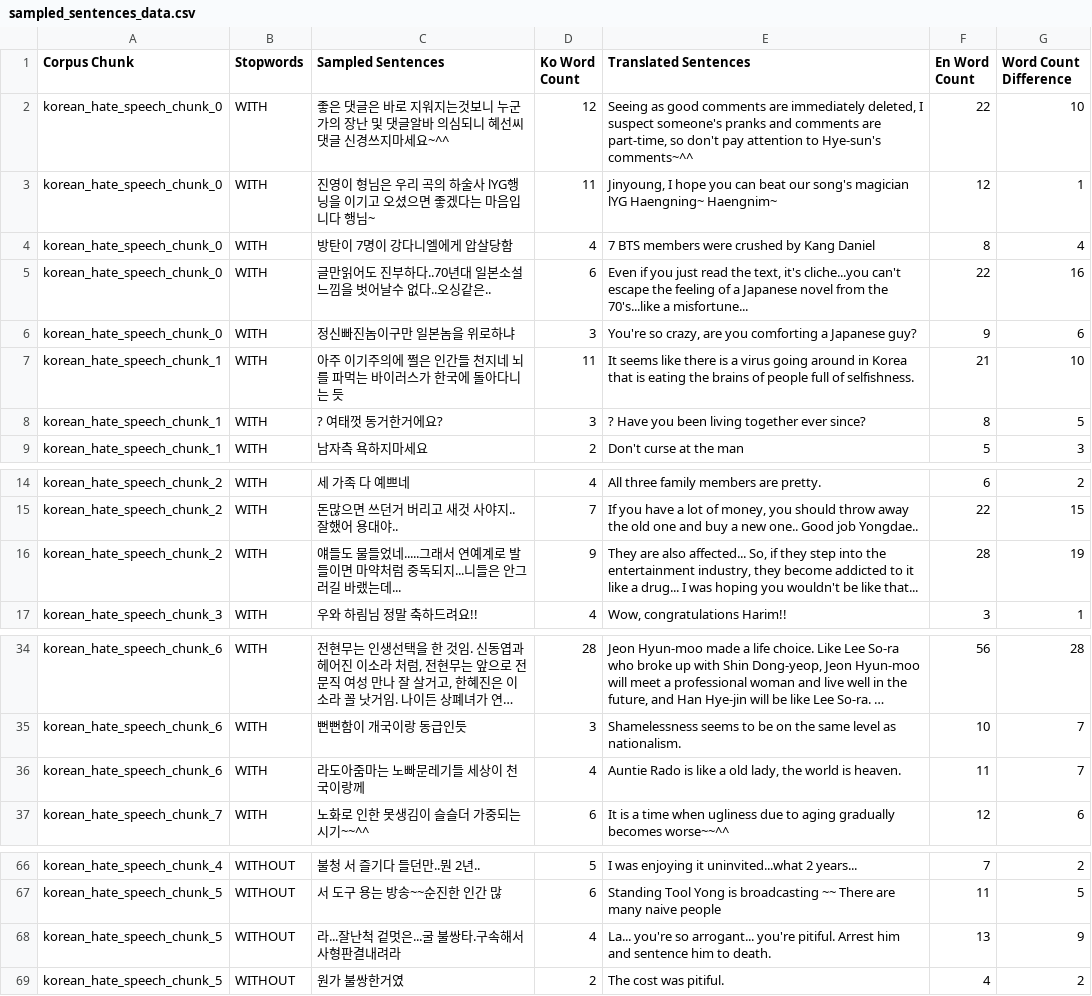
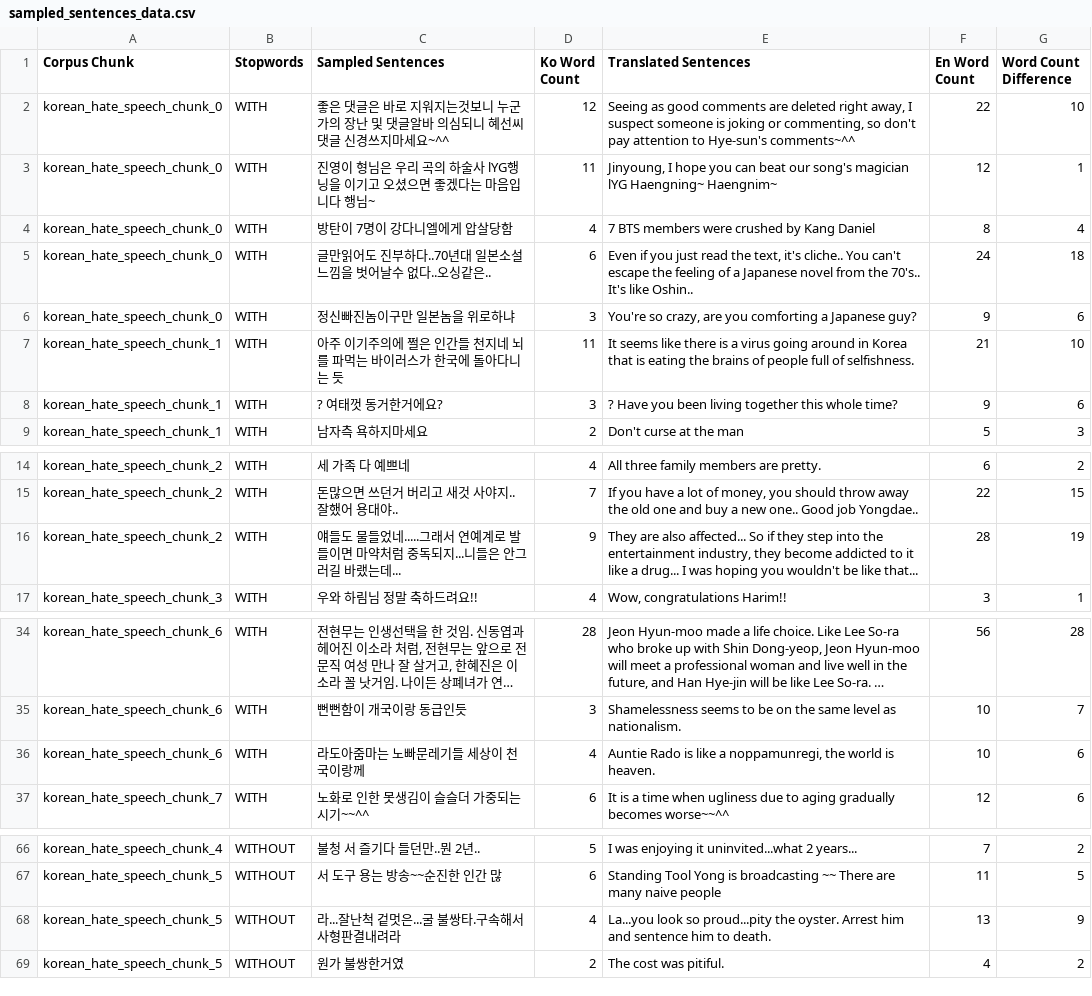
Before and after one commit to Razzberry7/NLP_Final_Project, a CSV file: sampled_sentences_data.csv, drawn as a sheet; only a part is shown, gaps mark what is left out; long unchanged cells end in …; the diff names each change by its address in the sheet, - before the commit and + after, or states it on an @@ line.

```diff
--- a/sampled_sentences_data.csv
+++ b/sampled_sentences_data.csv
-E2 (Translated Sentences): …comments are immediately deleted, I suspect someone's pranks and comments are part-time, so don't…
+E2 (Translated Sentences): …comments are deleted right away, I suspect someone is joking or commenting, so don't…
-E5 (Translated Sentences): …text, it's cliche...you can't escape the feeling of a Japanese novel from the 70's...like a misfortune...
+E5 (Translated Sentences): …text, it's cliche.. You can't escape the feeling of a Japanese novel from the 70's.. It's like Oshin..
-F5 (En Word Count): 22
+F5 (En Word Count): 24
-G5 (Word Count Difference): 16
+G5 (Word Count Difference): 18
-E8 (Translated Sentences): …living together ever since?
+E8 (Translated Sentences): …living together this whole time?
-F8 (En Word Count): 8
+F8 (En Word Count): 9
-G8 (Word Count Difference): 5
+G8 (Word Count Difference): 6
-E16 (Translated Sentences): …also affected... So, if they…
+E16 (Translated Sentences): …also affected... So if they…
-E36 (Translated Sentences): …like a old lady, the world…
+E36 (Translated Sentences): …like a noppamunregi, the world…
-F36 (En Word Count): 11
+F36 (En Word Count): 10
-G36 (Word Count Difference): 7
+G36 (Word Count Difference): 6
-E68 (Translated Sentences): La... you're so arrogant... you're pitiful. Arrest him…
+E68 (Translated Sentences): La...you look so proud...pity the oyster. Arrest him…
```
Also changed, not shown: 32 other files.
